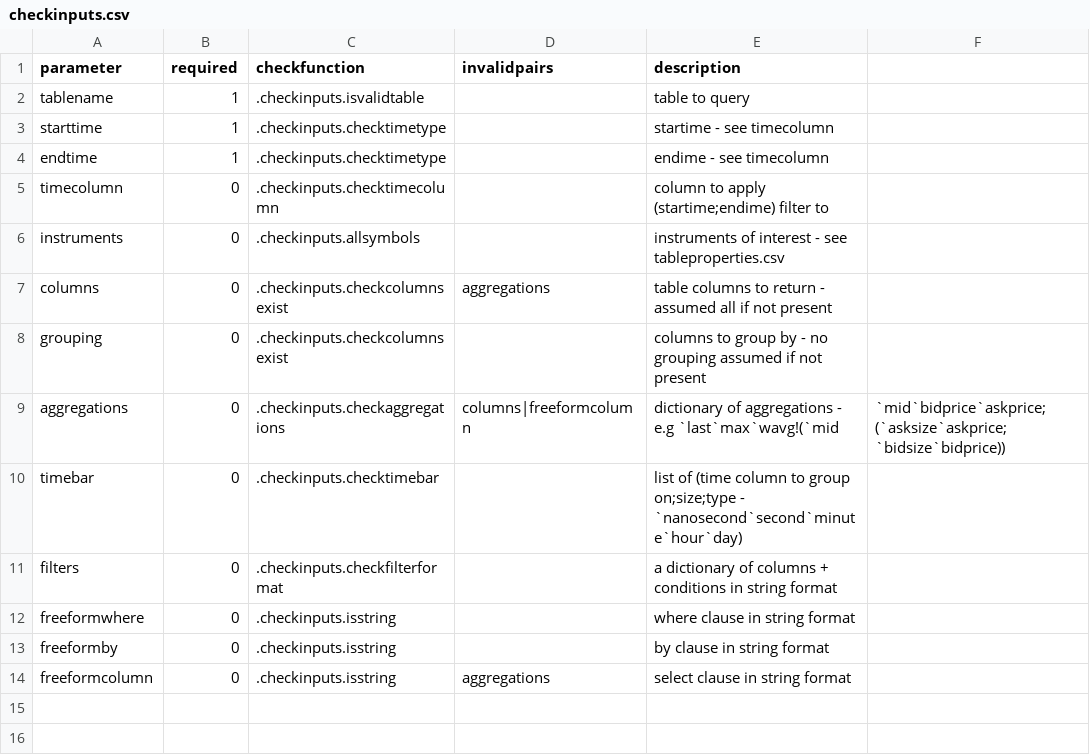
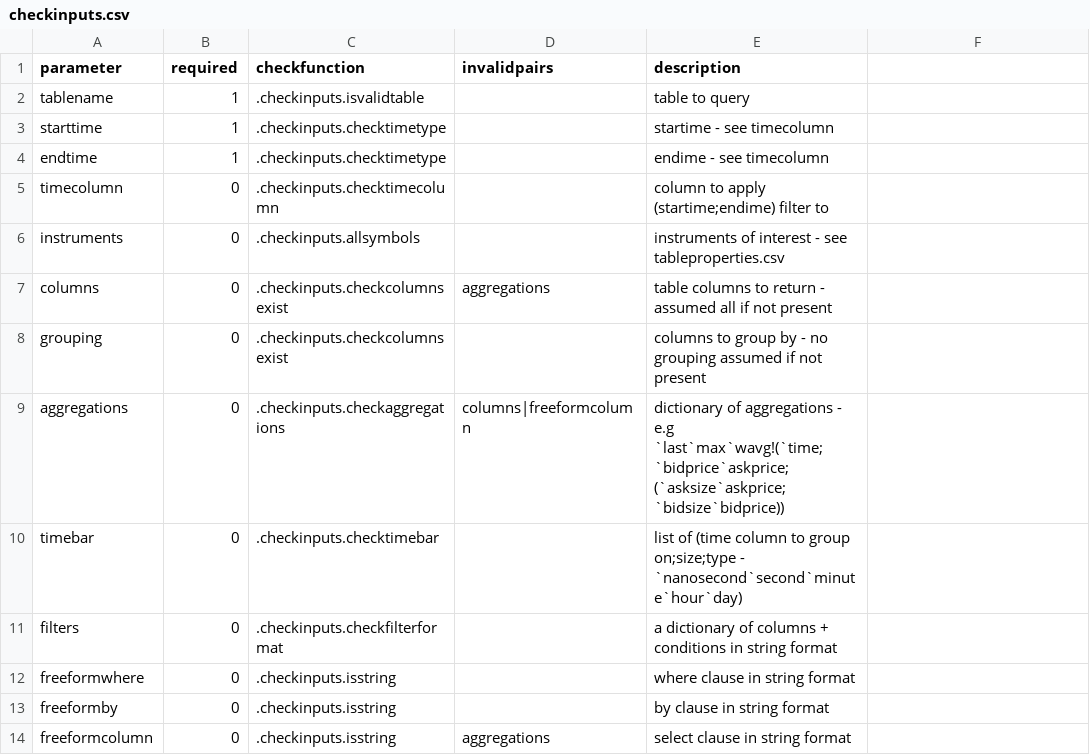
Before and after one commit to DataIntellectTech/TorQ, a CSV file: config/checkinputs.csv, drawn as a sheet.

```diff
--- a/config/checkinputs.csv
+++ b/config/checkinputs.csv
@@ -8,3 +8,3 @@ columns,0,.checkinputs.checkcolumnsexist,aggregations,table columns to return -
 grouping,0,.checkinputs.checkcolumnsexist,,columns to group by -  no grouping assumed if not present
-aggregations,0,.checkinputs.checkaggregations,columns|freeformcolumn,dictionary of aggregations - e.g `last`max`wavg!(`mid,`mid`bidprice`askprice;(`asksize`askprice;`bidsize`bidprice))
+aggregations,0,.checkinputs.checkaggregations,columns|freeformcolumn,dictionary of aggregations - e.g `last`max`wavg!(`time;`bidprice`askprice;(`asksize`askprice;`bidsize`bidprice))
 timebar,0,.checkinputs.checktimebar,,list of (time column to group on;size;type - `nanosecond`second`minute`hour`day)
```
Also changed, not shown: 3 other files.
